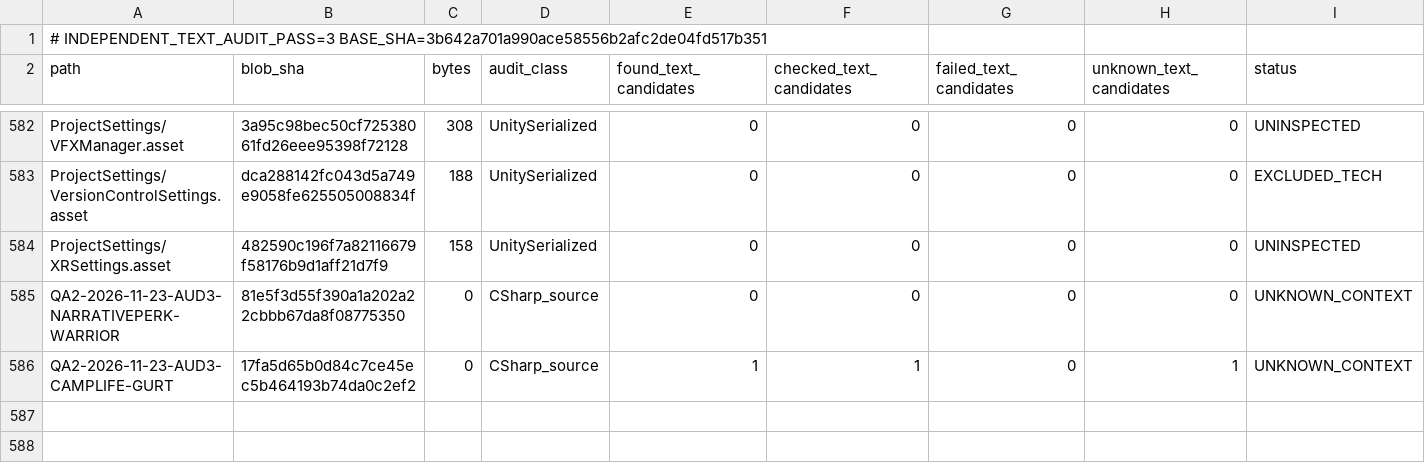
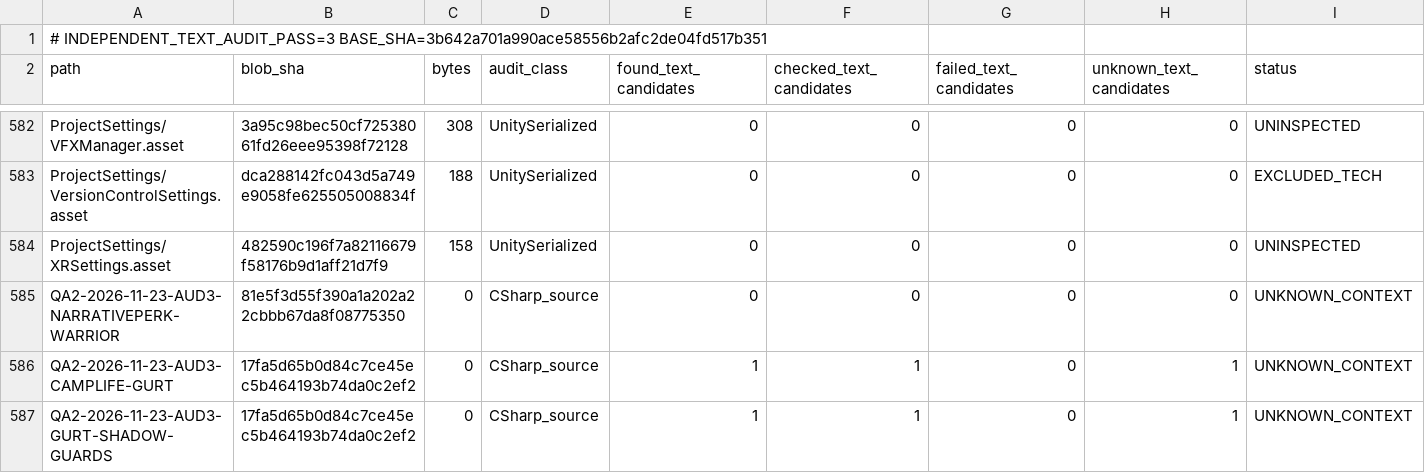
Before and after one commit to Olmad/Sinbinder-public, a TSV file: Docs/AgentTeam/88-INDEPENDENT-AUDITOR-3-PROGRESS.tsv, drawn as a sheet; only a part is shown, gaps mark what is left out; rows hold the shown columns only; the diff names each change by its address in the sheet, - before the commit and + after, or states it on an @@ line.

Commit message:
docs(audit3): bound Gurt shadow finding to actual guards and name matching

```diff
--- a/Docs/AgentTeam/88-INDEPENDENT-AUDITOR-3-PROGRESS.tsv
+++ b/Docs/AgentTeam/88-INDEPENDENT-AUDITOR-3-PROGRESS.tsv
+row 587: QA2-2026-11-23-AUD3-GURT-SHADOW-GUARDS | 17fa5d65b0d84c7ce45ec5b464193b74da0c2ef2 | 0 | CSharp_source | 1 | 1 | 0 | 1 | UNKNOWN_CONTEXT
```
